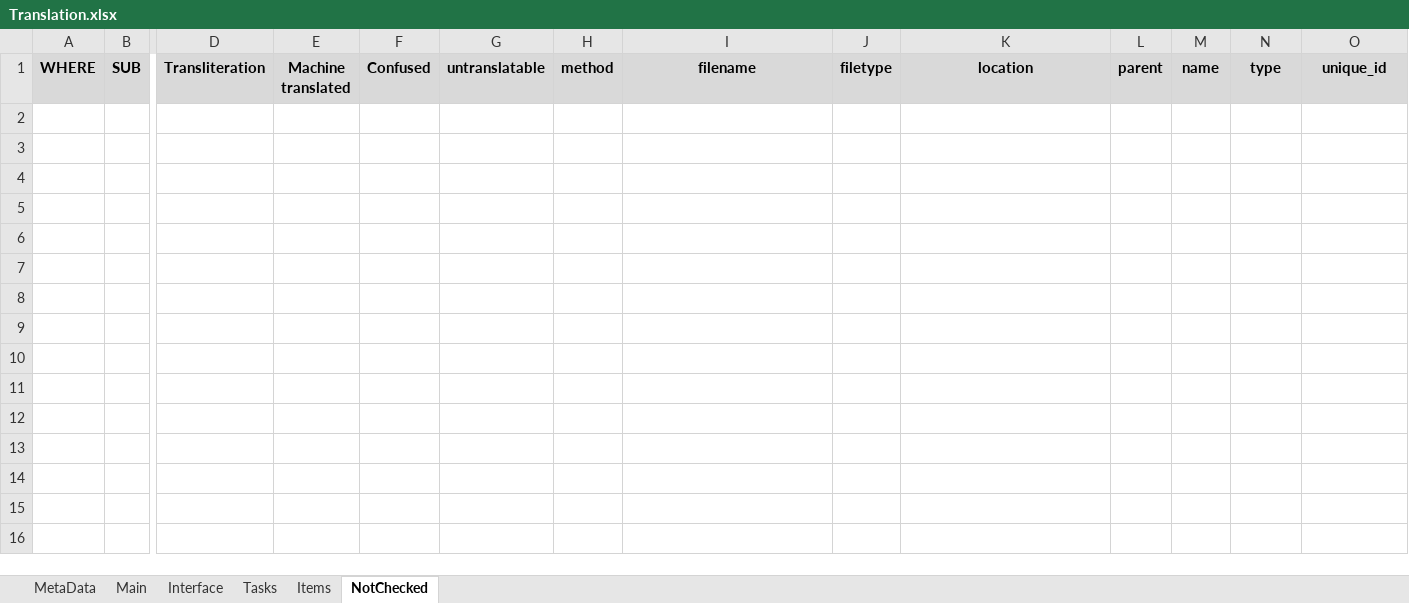
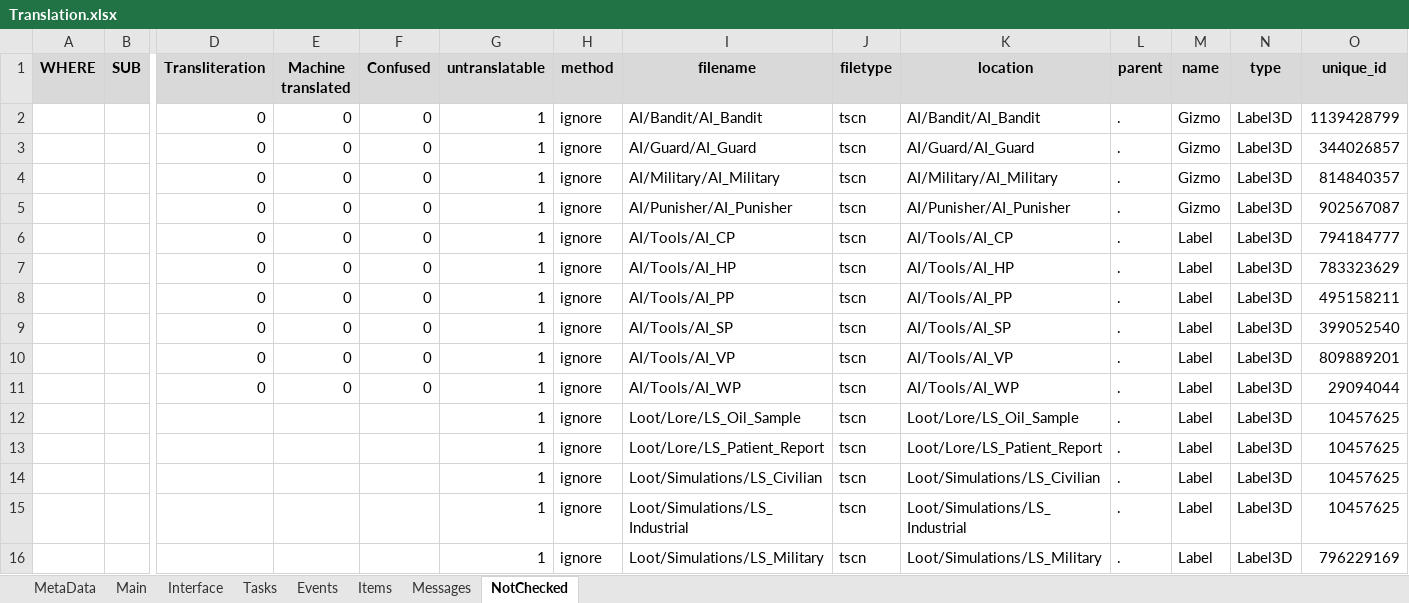
Before and after one commit to MuteJack/Trans-To-Vostok, an Excel workbook: Korean/Translation.xlsx, sheet NotChecked, drawn as a sheet; only a part is shown, gaps mark what is left out; values as stored, in another font and other column widths than the file's, no borders; conditional formats not drawn; rows hold the shown columns only; the diff names each change by its address in the sheet, - before the commit and + after, or states it on an @@ line.

```diff
--- a/Korean/Translation.xlsx (sheet NotChecked)
+++ b/Korean/Translation.xlsx (sheet NotChecked)
+sheet tab: Events
+sheet tab: Messages
+row 2:  |  | 0 | 0 | 0 | 1 | ignore | AI/Bandit/AI_Bandit | tscn | AI/Bandit/AI_Bandit | . | Gizmo | Label3D | 1139428799
+row 3:  |  | 0 | 0 | 0 | 1 | ignore | AI/Guard/AI_Guard | tscn | AI/Guard/AI_Guard | . | Gizmo | Label3D | 344026857
+row 4:  |  | 0 | 0 | 0 | 1 | ignore | AI/Military/AI_Military | tscn | AI/Military/AI_Military | . | Gizmo | Label3D | 814840357
+row 5:  |  | 0 | 0 | 0 | 1 | ignore | AI/Punisher/AI_Punisher | tscn | AI/Punisher/AI_Punisher | . | Gizmo | Label3D | 902567087
+row 6:  |  | 0 | 0 | 0 | 1 | ignore | AI/Tools/AI_CP | tscn | AI/Tools/AI_CP | . | Label | Label3D | 794184777
+row 7:  |  | 0 | 0 | 0 | 1 | ignore | AI/Tools/AI_HP | tscn | AI/Tools/AI_HP | . | Label | Label3D | 783323629
+row 8:  |  | 0 | 0 | 0 | 1 | ignore | AI/Tools/AI_PP | tscn | AI/Tools/AI_PP | . | Label | Label3D | 495158211
+row 9:  |  | 0 | 0 | 0 | 1 | ignore | AI/Tools/AI_SP | tscn | AI/Tools/AI_SP | . | Label | Label3D | 399052540
+row 10:  |  | 0 | 0 | 0 | 1 | ignore | AI/Tools/AI_VP | tscn | AI/Tools/AI_VP | . | Label | Label3D | 809889201
+row 11:  |  | 0 | 0 | 0 | 1 | ignore | AI/Tools/AI_WP | tscn | AI/Tools/AI_WP | . | Label | Label3D | 29094044
+row 12:  |  |  |  |  | 1 | ignore | Loot/Lore/LS_Oil_Sample | tscn | Loot/Lore/LS_Oil_Sample | . | Label | Label3D | 10457625
+row 13:  |  |  |  |  | 1 | ignore | Loot/Lore/LS_Patient_Report | tscn | Loot/Lore/LS_Patient_Report | . | Label | Label3D | 10457625
+row 14:  |  |  |  |  | 1 | ignore | Loot/Simulations/LS_Civilian | tscn | Loot/Simulations/LS_Civilian | . | Label | Label3D | 10457625
+row 15:  |  |  |  |  | 1 | ignore | Loot/Simulations/LS_Industrial | tscn | Loot/Simulations/LS_Industrial | . | Label | Label3D | 10457625
+row 16:  |  |  |  |  | 1 | ignore | Loot/Simulations/LS_Military | tscn | Loot/Simulations/LS_Military | . | Label | Label3D | 796229169
```
Also changed, not shown: sheet Interface, sheet Items, 6 other files.
